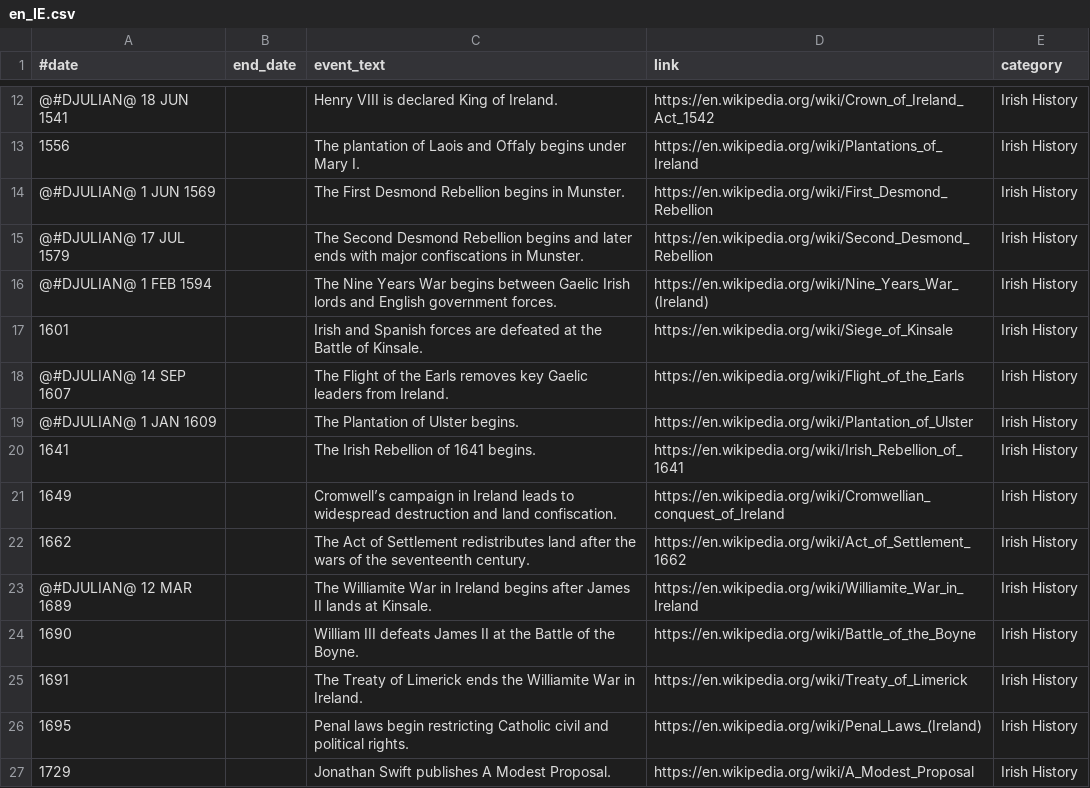
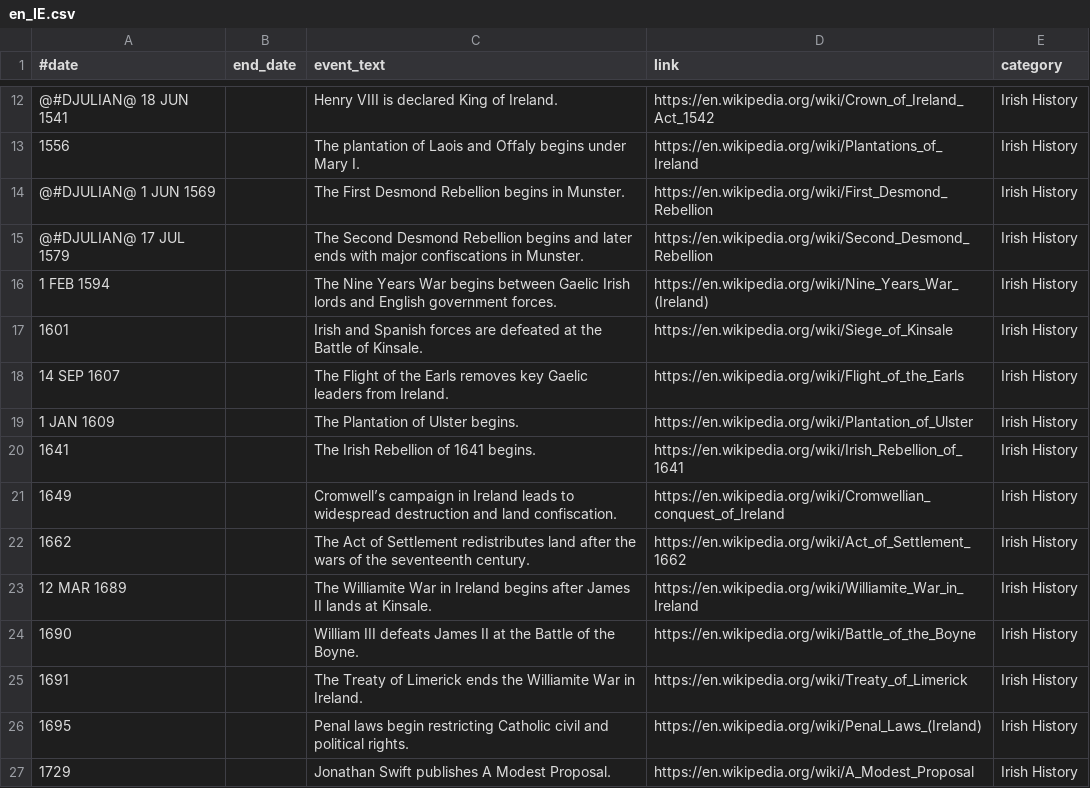
Before and after one commit to PottsNet/potts-historical-facts, a CSV file: resources/data/en_IE.csv, drawn as a sheet; only a part is shown, gaps mark what is left out.

Commit message:
Limit Irish Julian markers to unambiguous dates

```diff
--- a/resources/data/en_IE.csv
+++ b/resources/data/en_IE.csv
@@ -15,6 +15,6 @@
 @#DJULIAN@ 17 JUL 1579;;The Second Desmond Rebellion begins and later ends with major confiscations in Munster.;https://en.wikipedia.org/wiki/Second_Desmond_Rebellion;Irish History
-@#DJULIAN@ 1 FEB 1594;;The Nine Years War begins between Gaelic Irish lords and English government forces.;https://en.wikipedia.org/wiki/Nine_Years_War_(Ireland);Irish History
+1 FEB 1594;;The Nine Years War begins between Gaelic Irish lords and English government forces.;https://en.wikipedia.org/wiki/Nine_Years_War_(Ireland);Irish History
 1601;;Irish and Spanish forces are defeated at the Battle of Kinsale.;https://en.wikipedia.org/wiki/Siege_of_Kinsale;Irish History
-@#DJULIAN@ 14 SEP 1607;;The Flight of the Earls removes key Gaelic leaders from Ireland.;https://en.wikipedia.org/wiki/Flight_of_the_Earls;Irish History
-@#DJULIAN@ 1 JAN 1609;;The Plantation of Ulster begins.;https://en.wikipedia.org/wiki/Plantation_of_Ulster;Irish History
+14 SEP 1607;;The Flight of the Earls removes key Gaelic leaders from Ireland.;https://en.wikipedia.org/wiki/Flight_of_the_Earls;Irish History
+1 JAN 1609;;The Plantation of Ulster begins.;https://en.wikipedia.org/wiki/Plantation_of_Ulster;Irish History
 1641;;The Irish Rebellion of 1641 begins.;https://en.wikipedia.org/wiki/Irish_Rebellion_of_1641;Irish History
@@ -22,3 +22,3 @@
 1662;;The Act of Settlement redistributes land after the wars of the seventeenth century.;https://en.wikipedia.org/wiki/Act_of_Settlement_1662;Irish History
-@#DJULIAN@ 12 MAR 1689;;The Williamite War in Ireland begins after James II lands at Kinsale.;https://en.wikipedia.org/wiki/Williamite_War_in_Ireland;Irish History
+12 MAR 1689;;The Williamite War in Ireland begins after James II lands at Kinsale.;https://en.wikipedia.org/wiki/Williamite_War_in_Ireland;Irish History
 1690;;William III defeats James II at the Battle of the Boyne.;https://en.wikipedia.org/wiki/Battle_of_the_Boyne;Irish History
```
